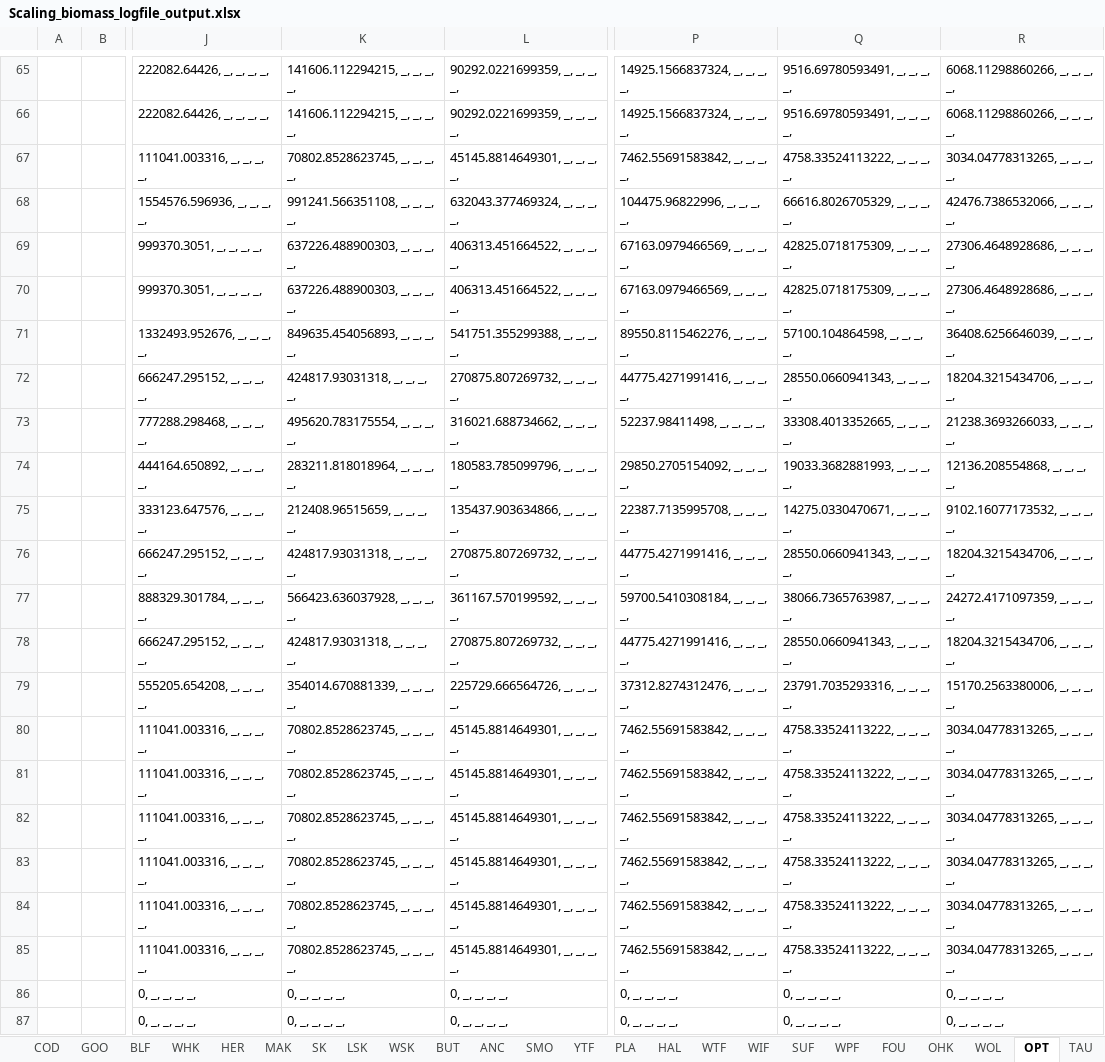
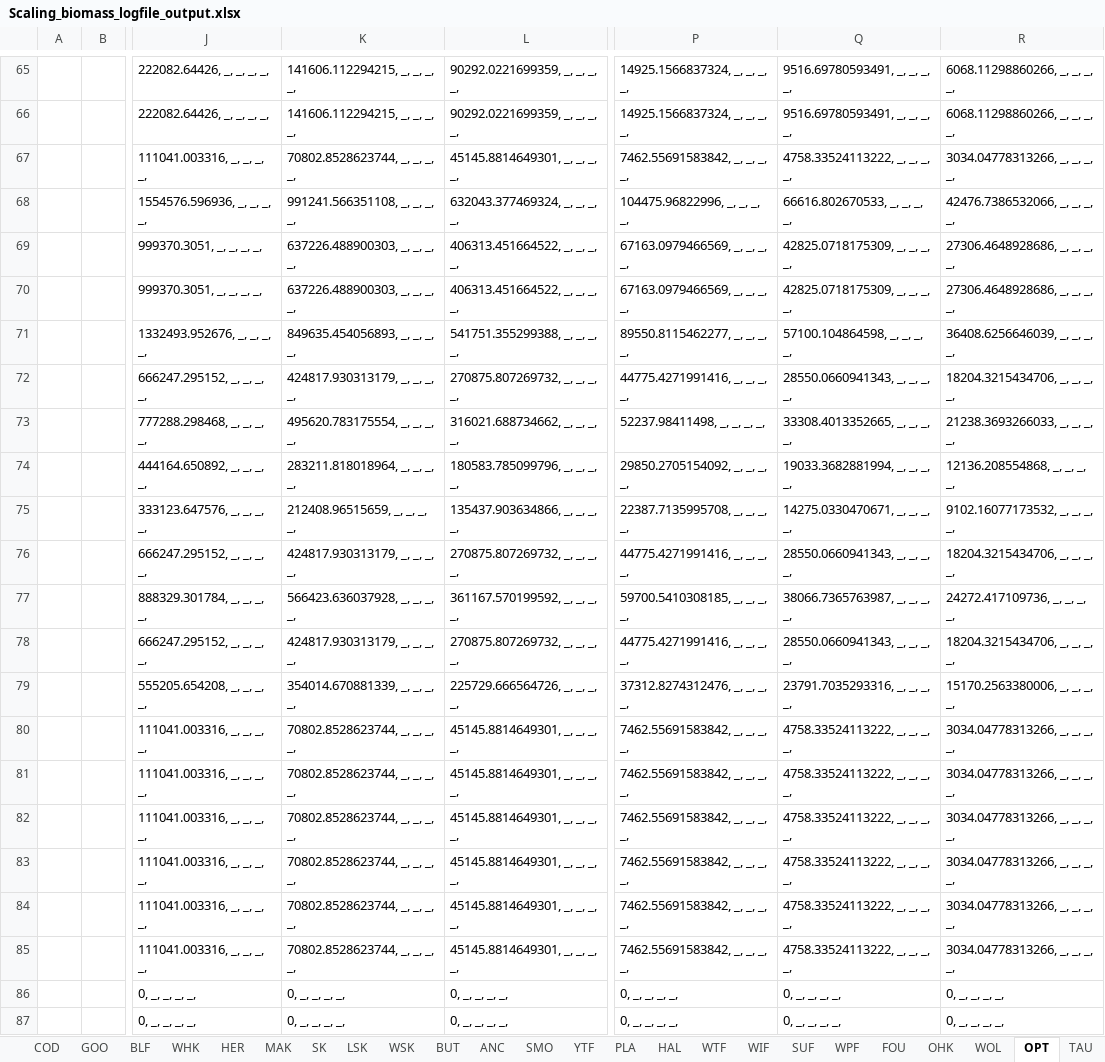
Before and after one commit to NEFSC/READ-EDAB-neusAtlantis, an Excel workbook: R/Scaling_biomass_logfile_output.xlsx, sheet OPT, drawn as a sheet; only a part is shown, gaps mark what is left out; values as stored, in another font and other column widths than the file's, no borders; the diff names each change by its address in the sheet, - before the commit and + after, or states it on an @@ line.

```diff
--- a/R/Scaling_biomass_logfile_output.xlsx (sheet OPT)
+++ b/R/Scaling_biomass_logfile_output.xlsx (sheet OPT)
-K67: 70802.8528623745, _, _, _, _,
+K67: 70802.8528623744, _, _, _, _,
-R67: 3034.04778313265, _, _, _, _,
+R67: 3034.04778313266, _, _, _, _,
-Q68: 66616.8026705329, _, _, _, _,
+Q68: 66616.802670533, _, _, _, _,
-P71: 89550.8115462276, _, _, _, _,
+P71: 89550.8115462277, _, _, _, _,
-K72: 424817.93031318, _, _, _, _,
+K72: 424817.930313179, _, _, _, _,
-Q74: 19033.3682881993, _, _, _, _,
+Q74: 19033.3682881994, _, _, _, _,
-K76: 424817.93031318, _, _, _, _,
+K76: 424817.930313179, _, _, _, _,
-P77: 59700.5410308184, _, _, _, _,
+P77: 59700.5410308185, _, _, _, _,
-R77: 24272.4171097359, _, _, _, _,
+R77: 24272.417109736, _, _, _, _,
-K78: 424817.93031318, _, _, _, _,
+K78: 424817.930313179, _, _, _, _,
-K80:K85: 70802.8528623745, _, _, _, _,
+K80:K85: 70802.8528623744, _, _, _, _,
-R80:R85: 3034.04778313265, _, _, _, _,
+R80:R85: 3034.04778313266, _, _, _, _,
```
Also changed, not shown: sheet WTF, sheet WPF, sheet WIF, sheet WOL, sheet SUF, sheet LSQ, 7 more sheets, charts or pictures, R/spring_invert_PA_scaled_Atl_boxes.xlsx.
